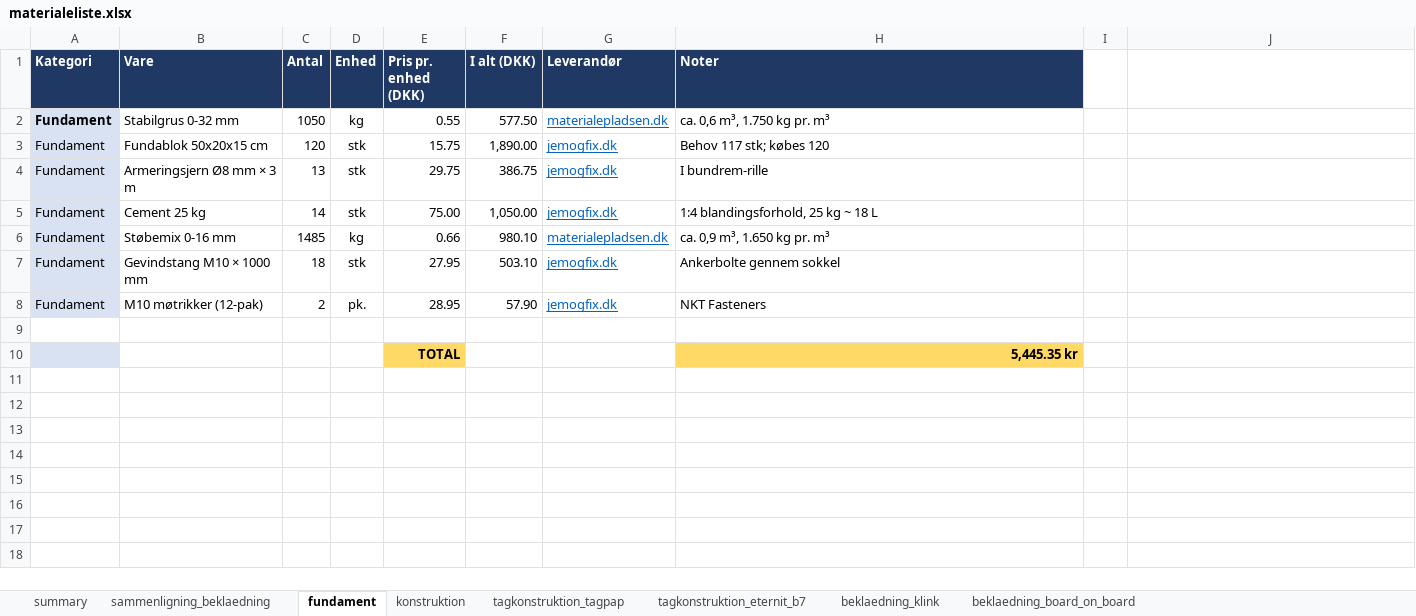
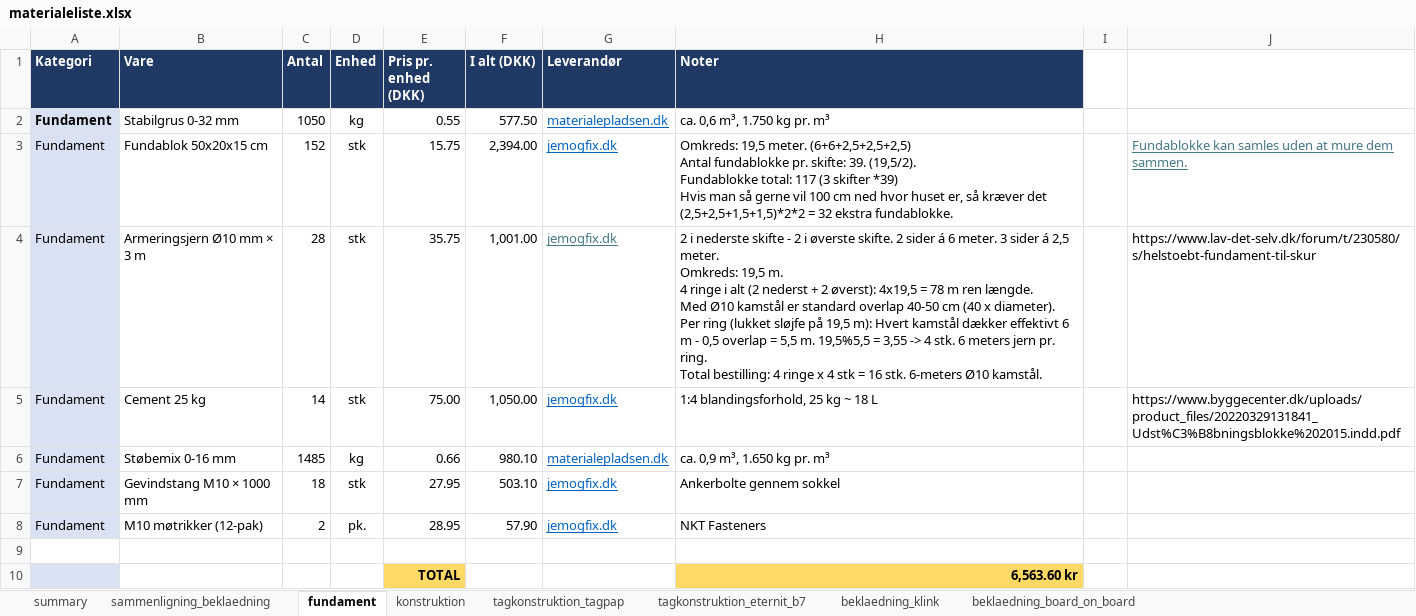
Before and after one commit to KasperBaun/RabbitHouse, an Excel workbook: docs/materialeliste.xlsx, sheet fundament, drawn as a sheet; values as stored, in another font and other column widths than the file's, no borders; removed rows and columns are numbered as before the commit, all else as after; ↵ is a line break in a cell; the diff names each change by its address in the sheet, - before the commit and + after, or states it on an @@ line.

```diff
--- a/docs/materialeliste.xlsx (sheet fundament)
+++ b/docs/materialeliste.xlsx (sheet fundament)
-C3 (Antal): 120
+C3 (Antal): 152
-F3 (I alt (DKK)): 1,890.00
+F3 (I alt (DKK)): 2,394.00
-H3 (Noter): Behov 117 stk; købes 120
+H3 (Noter): Omkreds: 19,5 meter. (6+6+2,5+2,5+2,5) ↵ Antal fundablokke pr. skifte: 39. (19,5/2). ↵ Fundablokke total: 117 (3 skifter *39) ↵ Hvis man så gerne vil 100 cm ned hvor huset er, så kræver det (2,5+2,5+1,5+1,5)*2*2 = 32 ekstra fundablokke.
-J3: (empty)
+J3: Fundablokke kan samles uden at mure dem sammen.
-row 4: Fundament | Armeringsjern Ø8 mm × 3 m | 13 | stk | 29.75 | 386.75 | jemogfix.dk | I bundrem-rille
+row 4: Fundament | Armeringsjern Ø10 mm × 3 m | 28 | stk | 35.75 | 1,001.00 | jemogfix.dk | 2 i nederste skifte - 2 i øverste skifte. 2 sider á 6 meter. 3 sider á 2,5 meter. ↵ Omkreds: 19,5 m. ↵ 4 ringe i alt (2 nederst + 2 øverst): 4x19,5 = 78 m ren længde. ↵ Med Ø10 kamstål er standard overlap 40-50 cm (40 x diameter). ↵ Per ring (lukket sløjfe på 19,5 m): Hvert kamstål dækker effektivt 6 m - 0,5 overlap = 5,5 m. 19,5%5,5 = 3,55 -> 4 stk. 6 meters jern pr. ring. ↵ Total bestilling: 4 ringe x 4 stk = 16 stk. 6-meters Ø10 kamstål. |  | https://www.lav-det-selv.dk/forum/t/230580/s/helstoebt-fundament-til-skur
-J5: (empty)
+J5: https://www.byggecenter.dk/uploads/product_files/20220329131841_Udst%C3%B8bningsblokke%202015.indd.pdf
-H10 (Noter): 5,445.35 kr
+H10 (Noter): 6,563.60 kr
```
Also changed, not shown: sheet summary, sheet beklaedning_klink, 1 other file.
